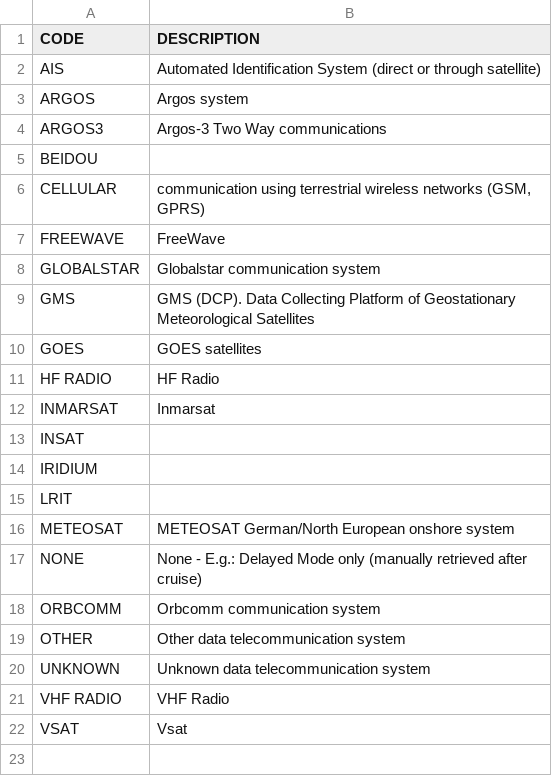
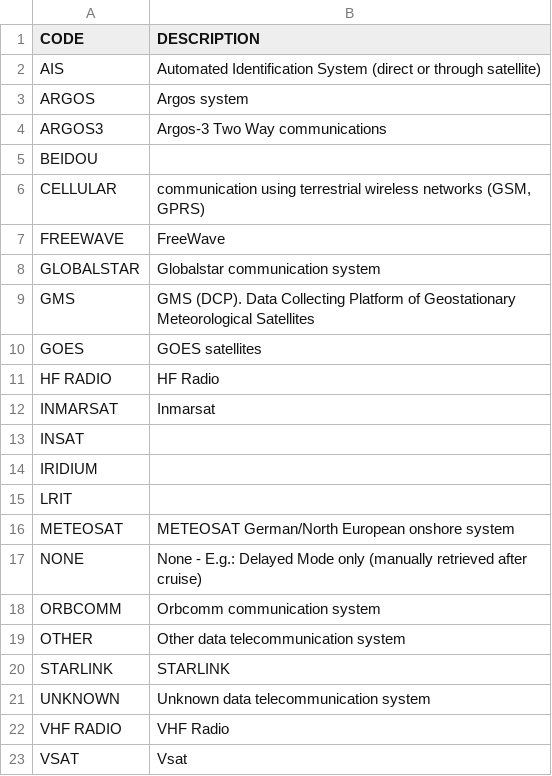
Before and after one commit to OceanOPS/sot-metadata, a CSV file: tables/2.20-TELECOM_TYPE.csv, drawn as a sheet; the diff names each change by its address in the sheet, - before the commit and + after, or states it on an @@ line.

Commit message:
Update 2.20-TELECOM_TYPE.csv

```diff
--- a/tables/2.20-TELECOM_TYPE.csv
+++ b/tables/2.20-TELECOM_TYPE.csv
+row 20: STARLINK | STARLINK
```
